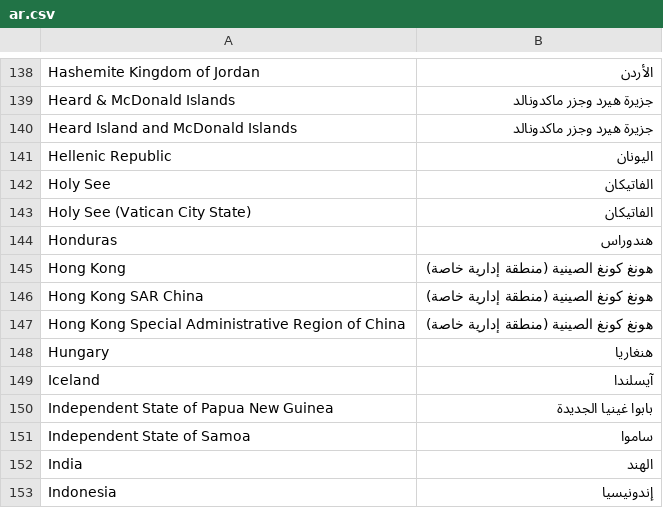
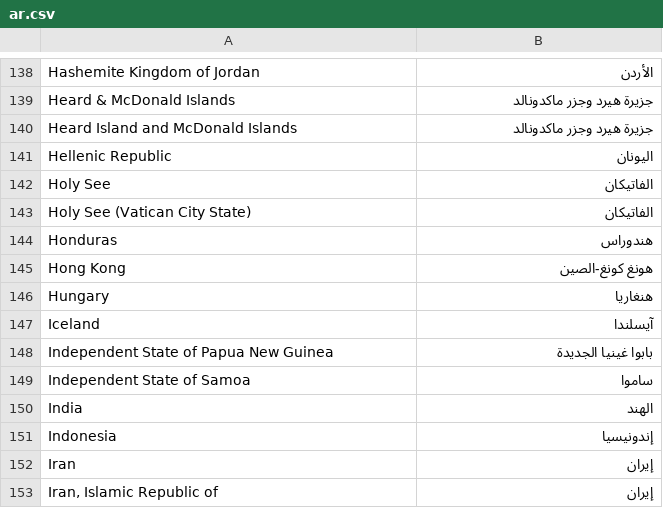
Before and after one commit to Ayham-shmsan/Archive-System, a CSV file: archive/translations/ar.csv, drawn as a sheet; only a part is shown, gaps mark what is left out; the shorter side is filled out with more unchanged rows.

```diff
--- a/archive/translations/ar.csv
+++ b/archive/translations/ar.csv
@@ -144,5 +144,3 @@ Holy See (Vatican City State),الفاتيكان
 Honduras,هندوراس
-Hong Kong,هونغ كونغ الصينية (منطقة إدارية خاصة)
-Hong Kong SAR China,هونغ كونغ الصينية (منطقة إدارية خاصة)
-Hong Kong Special Administrative Region of China,هونغ كونغ الصينية (منطقة إدارية خاصة)
+Hong Kong,هونغ كونغ-الصين
 Hungary,هنغاريا
```
Also changed, not shown: 9 other files.
